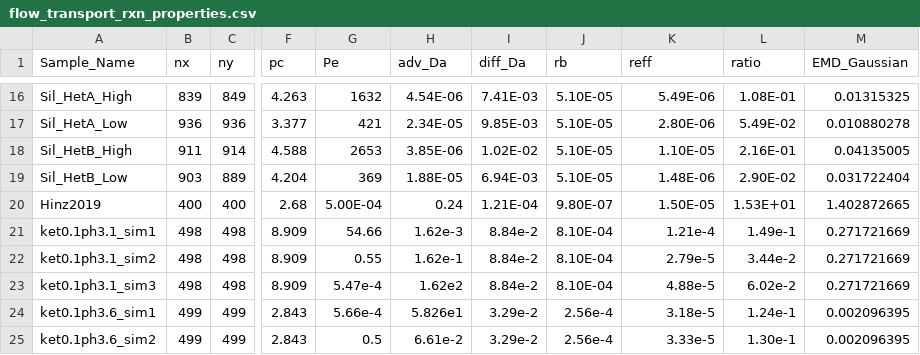
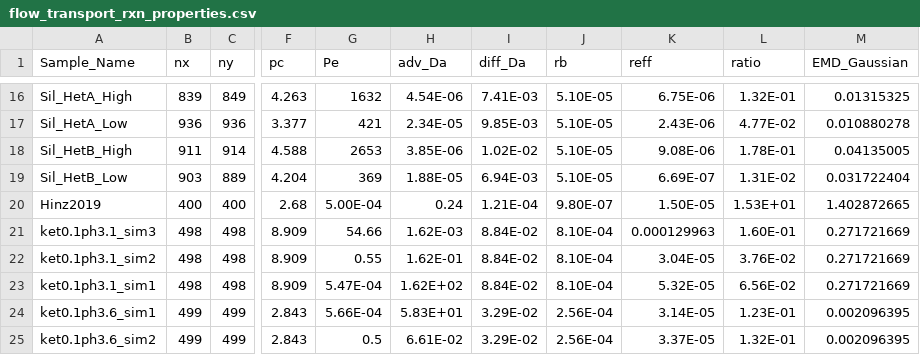
Before and after one commit to zkanavas/FlowHeterogeneity_and_Rxn, a CSV file: flow_transport_rxn_properties.csv, drawn as a sheet; only a part is shown, gaps mark what is left out; the diff covers the shown part only; the diff names each change by its address in the sheet, - before the commit and + after, or states it on an @@ line.

```diff
--- a/flow_transport_rxn_properties.csv
+++ b/flow_transport_rxn_properties.csv
-K16 (reff): 5.49E-06
+K16 (reff): 6.75E-06
-L16 (ratio): 1.08E-01
+L16 (ratio): 1.32E-01
-K17 (reff): 2.80E-06
+K17 (reff): 2.43E-06
-L17 (ratio): 5.49E-02
+L17 (ratio): 4.77E-02
-K18 (reff): 1.10E-05
+K18 (reff): 9.08E-06
-L18 (ratio): 2.16E-01
+L18 (ratio): 1.78E-01
-K19 (reff): 1.48E-06
+K19 (reff): 6.69E-07
-L19 (ratio): 2.90E-02
+L19 (ratio): 1.31E-02
-A21 (Sample_Name): ket0.1ph3.1_sim1
+A21 (Sample_Name): ket0.1ph3.1_sim3
-H21 (adv_Da): 1.62e-3
+H21 (adv_Da): 1.62E-03
-I21:I23 (diff_Da): 8.84e-2
+I21:I23 (diff_Da): 8.84E-02
-K21 (reff): 1.21e-4
+K21 (reff): 0.000129963
-L21 (ratio): 1.49e-1
+L21 (ratio): 1.60E-01
-H22 (adv_Da): 1.62e-1
+H22 (adv_Da): 1.62E-01
-K22 (reff): 2.79e-5
+K22 (reff): 3.04E-05
-L22 (ratio): 3.44e-2
+L22 (ratio): 3.76E-02
-A23 (Sample_Name): ket0.1ph3.1_sim3
+A23 (Sample_Name): ket0.1ph3.1_sim1
-G23 (Pe): 5.47e-4
+G23 (Pe): 5.47E-04
-H23 (adv_Da): 1.62e2
+H23 (adv_Da): 1.62E+02
-K23 (reff): 4.88e-5
+K23 (reff): 5.32E-05
-L23 (ratio): 6.02e-2
+L23 (ratio): 6.56E-02
-G24 (Pe): 5.66e-4
+G24 (Pe): 5.66E-04
-H24 (adv_Da): 5.826e1
+H24 (adv_Da): 5.83E+01
-I24:I25 (diff_Da): 3.29e-2
+I24:I25 (diff_Da): 3.29E-02
-J24:J25 (rb): 2.56e-4
+J24:J25 (rb): 2.56E-04
-K24 (reff): 3.18e-5
+K24 (reff): 3.14E-05
-L24 (ratio): 1.24e-1
+L24 (ratio): 1.23E-01
-H25 (adv_Da): 6.61e-2
+H25 (adv_Da): 6.61E-02
-K25 (reff): 3.33e-5
+K25 (reff): 3.37E-05
-L25 (ratio): 1.30e-1
+L25 (ratio): 1.32E-01
```
Also changed, not shown: 46 edited cells elsewhere in this file.
